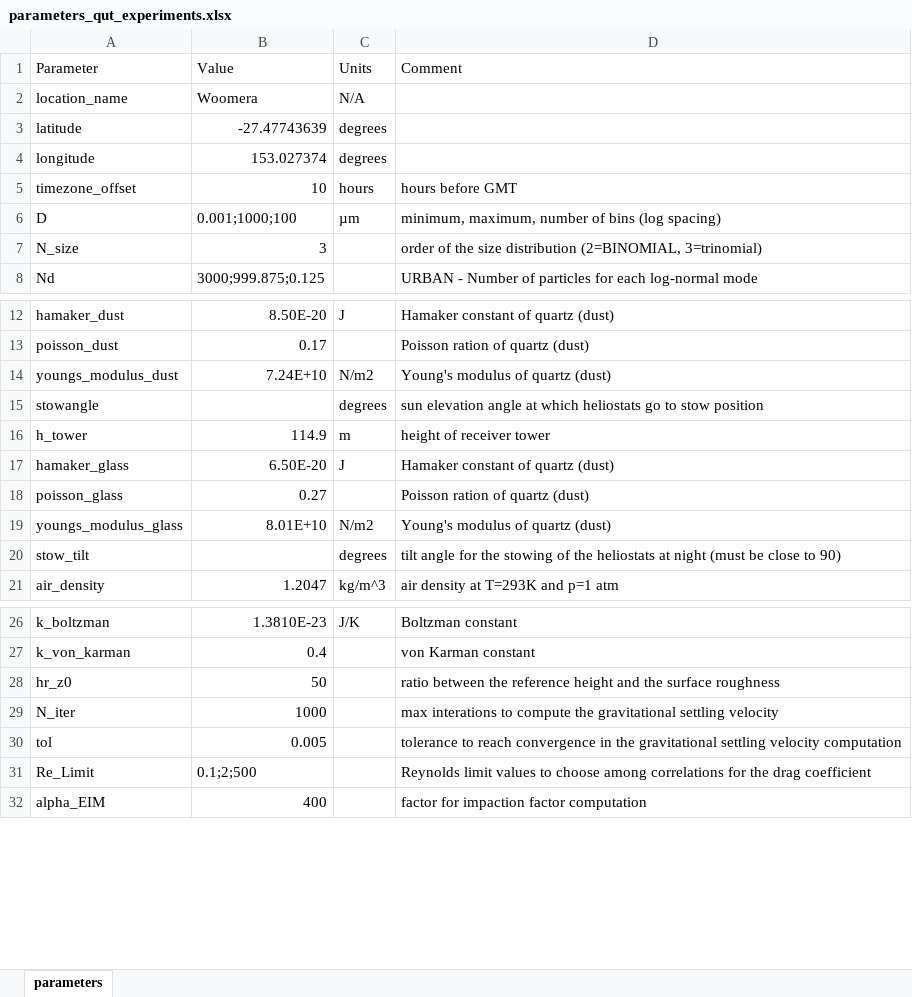
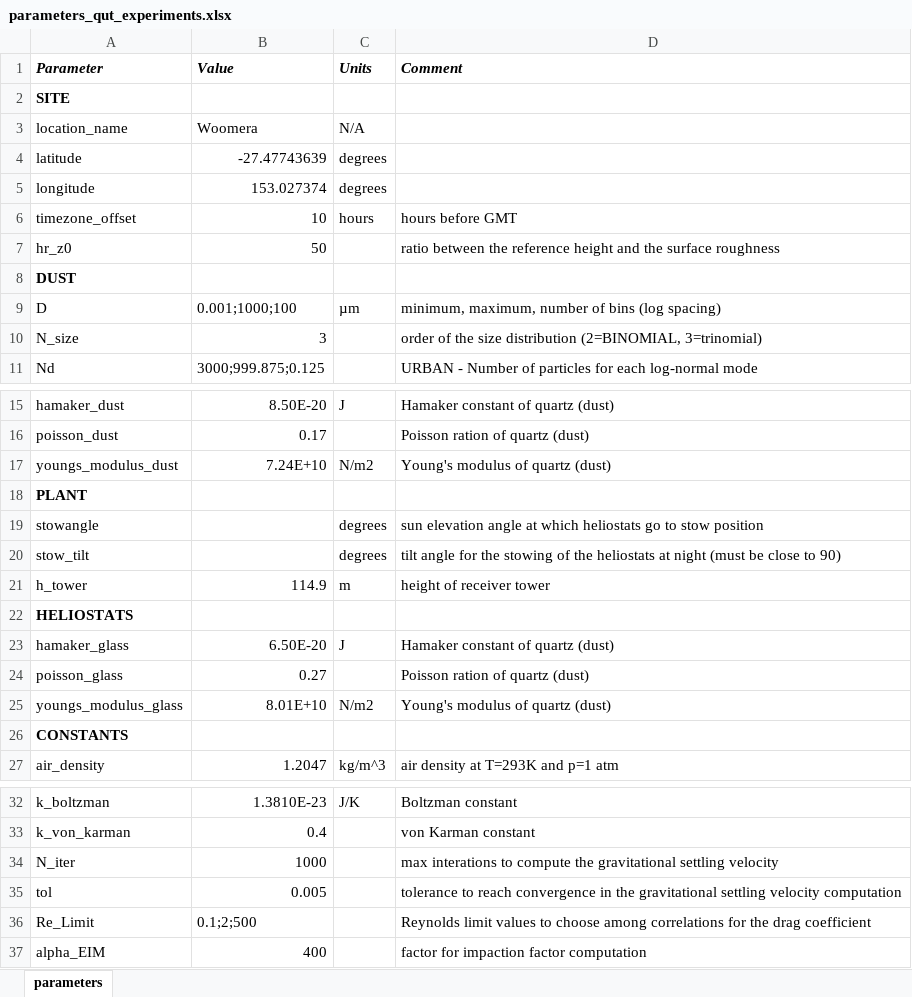
Before and after one commit to cholette/HelioSoil, an Excel workbook: data/public/qut_experiments/parameters_qut_experiments.xlsx, sheet parameters, drawn as a sheet; only a part is shown, gaps mark what is left out; values as stored, in another font and other column widths than the file's, no borders; the diff names each change by its address in the sheet, - before the commit and + after, or states it on an @@ line.

Commit message:
qut_experiments file modified to be consistent with the parameters file used in the soiling_model. some parameters are still missing, but are not used

```diff
--- a/data/public/qut_experiments/parameters_qut_experiments.xlsx (sheet parameters)
+++ b/data/public/qut_experiments/parameters_qut_experiments.xlsx (sheet parameters)
@@ A1:D1 bold: off → on, italic: off → on @@
+row 2: SITE
@@ row 28 moved to row 7: hr_z0 @@
+row 8: DUST
+row 18: PLANT
+row 22: HELIOSTATS
+row 26: CONSTANTS
```
